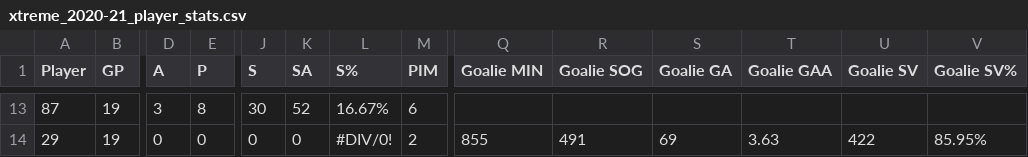
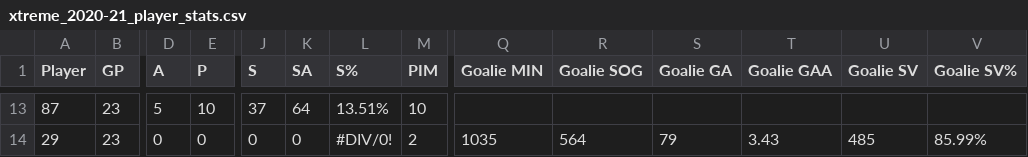
Before and after one commit to werntzp/hockey-stats, a CSV file: xtreme_2020-21_player_stats.csv, drawn as a sheet; only a part is shown, gaps mark what is left out; the diff covers the shown part only; the diff names each change by its address in the sheet, - before the commit and + after, or states it on an @@ line.

```diff
--- a/xtreme_2020-21_player_stats.csv
+++ b/xtreme_2020-21_player_stats.csv
-B13:B14 (GP): 19
+B13:B14 (GP): 23
-D13 (A): 3
+D13 (A): 5
-E13 (P): 8
+E13 (P): 10
-J13 (S): 30
+J13 (S): 37
-K13 (SA): 52
+K13 (SA): 64
-L13 (S%): 16.67%
+L13 (S%): 13.51%
-M13 (PIM): 6
+M13 (PIM): 10
-Q14 (Goalie MIN): 855
+Q14 (Goalie MIN): 1035
-R14 (Goalie SOG): 491
+R14 (Goalie SOG): 564
-S14 (Goalie GA): 69
+S14 (Goalie GA): 79
-T14 (Goalie GAA): 3.63
+T14 (Goalie GAA): 3.43
-U14 (Goalie SV): 422
+U14 (Goalie SV): 485
-V14 (Goalie SV%): 85.95%
+V14 (Goalie SV%): 85.99%
```
Also changed, not shown: 92 edited cells elsewhere in this file.
